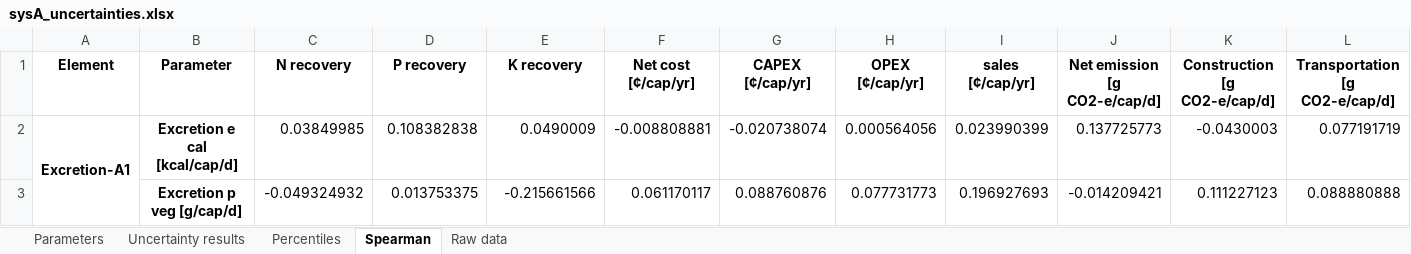
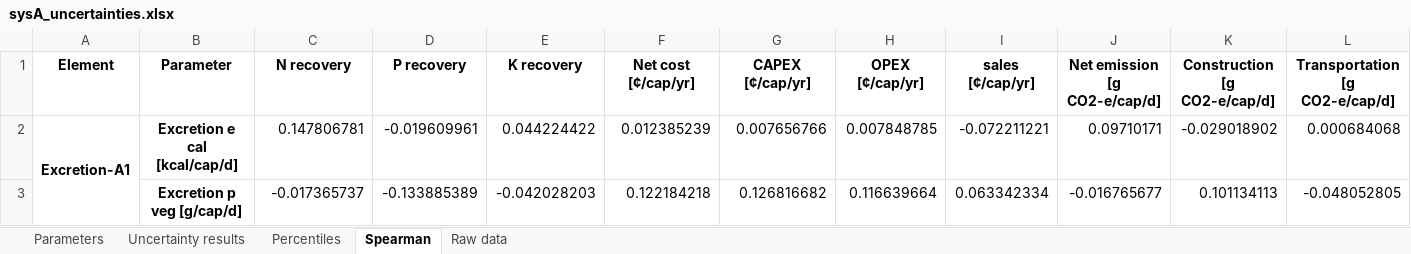
Before and after one commit to QSD-Group/QSDsan-workshop, an Excel workbook: results/sysA_uncertainties.xlsx, sheet Spearman, drawn as a sheet; only a part is shown; values as stored, in another font and other column widths than the file's, no borders; the diff covers the shown part only; the diff names each change by its address in the sheet, - before the commit and + after, or states it on an @@ line.

```diff
--- a/results/sysA_uncertainties.xlsx (sheet Spearman)
+++ b/results/sysA_uncertainties.xlsx (sheet Spearman)
-C2 (N recovery): 0.03849985
+C2 (N recovery): 0.147806781
-D2 (P recovery): 0.108382838
+D2 (P recovery): -0.019609961
-E2 (K recovery): 0.0490009
+E2 (K recovery): 0.044224422
-F2 (Net cost [¢/cap/yr]): -0.008808881
+F2 (Net cost [¢/cap/yr]): 0.012385239
-G2 (CAPEX [¢/cap/yr]): -0.020738074
+G2 (CAPEX [¢/cap/yr]): 0.007656766
-H2 (OPEX [¢/cap/yr]): 0.000564056
+H2 (OPEX [¢/cap/yr]): 0.007848785
-I2 (sales [¢/cap/yr]): 0.023990399
+I2 (sales [¢/cap/yr]): -0.072211221
-J2 (Net emission [g CO2-e/cap/d]): 0.137725773
+J2 (Net emission [g CO2-e/cap/d]): 0.09710171
-K2 (Construction [g CO2-e/cap/d]): -0.0430003
+K2 (Construction [g CO2-e/cap/d]): -0.029018902
-L2 (Transportation [g CO2-e/cap/d]): 0.077191719
+L2 (Transportation [g CO2-e/cap/d]): 0.000684068
-C3 (N recovery): -0.049324932
+C3 (N recovery): -0.017365737
-D3 (P recovery): 0.013753375
+D3 (P recovery): -0.133885389
-E3 (K recovery): -0.215661566
+E3 (K recovery): -0.042028203
-F3 (Net cost [¢/cap/yr]): 0.061170117
+F3 (Net cost [¢/cap/yr]): 0.122184218
-G3 (CAPEX [¢/cap/yr]): 0.088760876
+G3 (CAPEX [¢/cap/yr]): 0.126816682
-H3 (OPEX [¢/cap/yr]): 0.077731773
+H3 (OPEX [¢/cap/yr]): 0.116639664
-I3 (sales [¢/cap/yr]): 0.196927693
+I3 (sales [¢/cap/yr]): 0.063342334
-J3 (Net emission [g CO2-e/cap/d]): -0.014209421
+J3 (Net emission [g CO2-e/cap/d]): -0.016765677
-K3 (Construction [g CO2-e/cap/d]): 0.111227123
+K3 (Construction [g CO2-e/cap/d]): 0.101134113
-L3 (Transportation [g CO2-e/cap/d]): 0.088880888
+L3 (Transportation [g CO2-e/cap/d]): -0.048052805
```
Also changed, not shown: 1000 edited cells elsewhere in this sheet, sheet Raw data, sheet Parameters, sheet Uncertainty results, sheet Percentiles, results/performance_scores.xlsx, results/sysB_uncertainties.xlsx, 2 other files.
